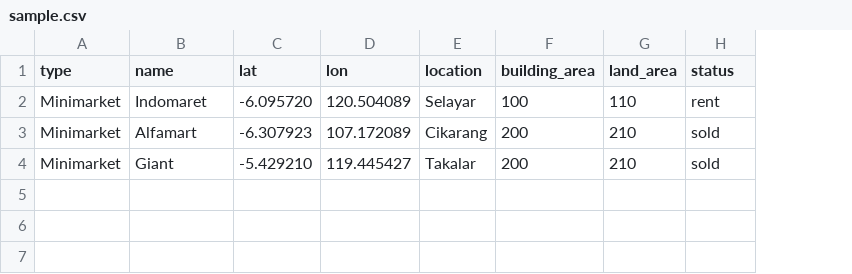
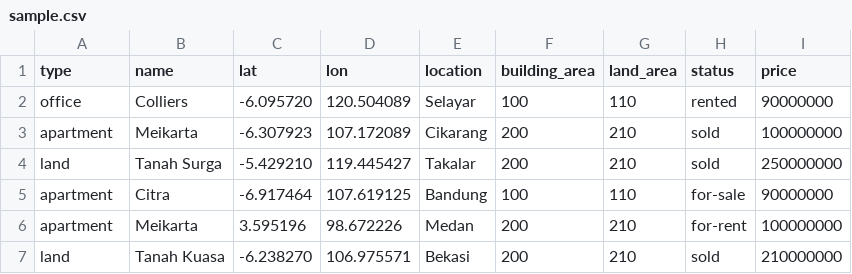
Before and after one commit to sgtclothes/onemap-demo, a CSV file: csv/sample.csv, drawn as a sheet; the diff names each change by its address in the sheet, - before the commit and + after, or states it on an @@ line.

Commit message:
add quick filter, modify navbar color, create table filter

```diff
--- a/csv/sample.csv
+++ b/csv/sample.csv
+column I (price), rows 2-4: 90000000 | 100000000 | 250000000
-A2 (type): Minimarket
+A2 (type): office
-B2 (name): Indomaret
+B2 (name): Colliers
-H2 (status): rent
+H2 (status): rented
-A3 (type): Minimarket
+A3 (type): apartment
-B3 (name): Alfamart
+B3 (name): Meikarta
-A4 (type): Minimarket
+A4 (type): land
-B4 (name): Giant
+B4 (name): Tanah Surga
+row 5: apartment | Citra | -6.917464 | 107.619125 | Bandung | 100 | 110 | for-sale | 90000000
+row 6: apartment | Meikarta | 3.595196 | 98.672226 | Medan | 200 | 210 | for-rent | 100000000
+row 7: land | Tanah Kuasa | -6.238270 | 106.975571 | Bekasi | 200 | 210 | sold | 210000000
```
Also changed, not shown: 10 other files.
